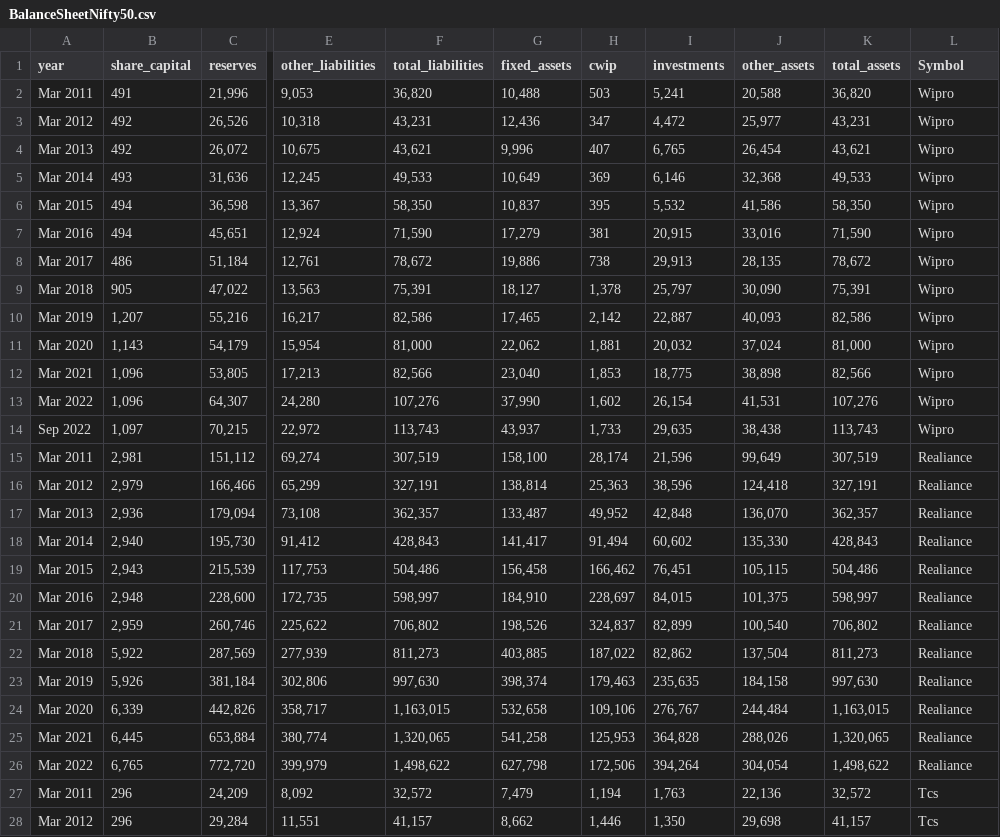
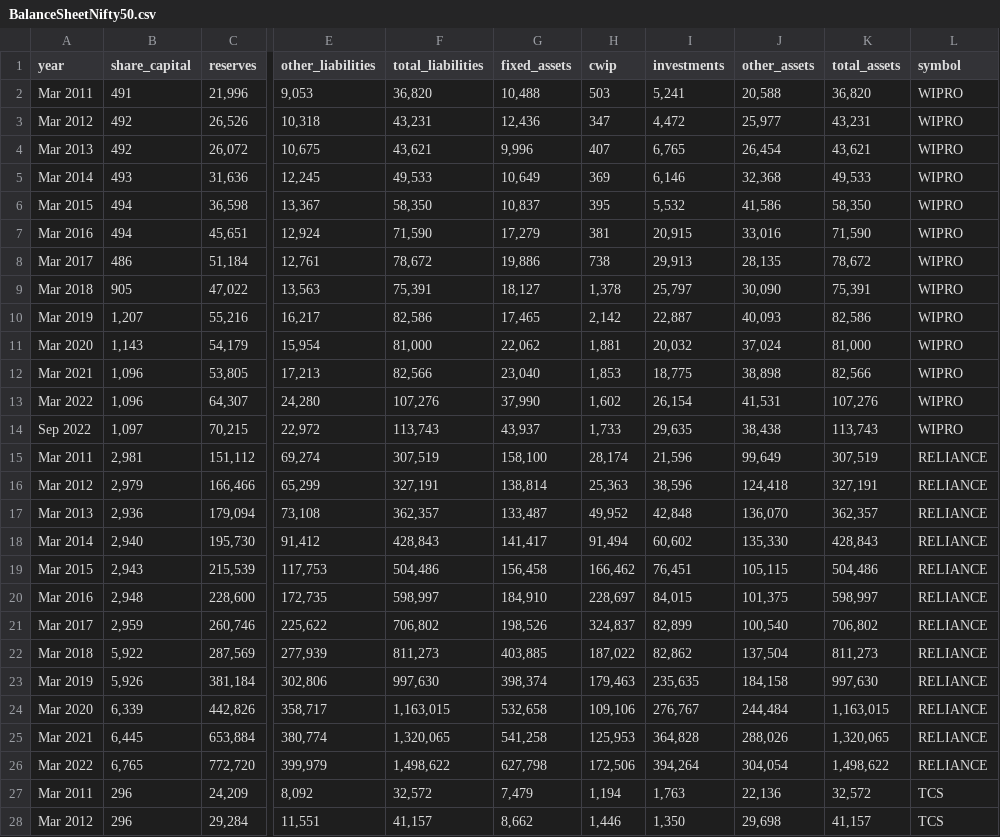
Before and after one commit to KaranRohra/grow-more-backend, a CSV file: static/BalanceSheetNifty50.csv, drawn as a sheet; only a part is shown, gaps mark what is left out; the diff covers the shown part only; the diff names each change by its address in the sheet, - before the commit and + after, or states it on an @@ line.

Commit message:
[REF #5]: Resolved typos and migrated all models

```diff
--- a/static/BalanceSheetNifty50.csv
+++ b/static/BalanceSheetNifty50.csv
-L1: Symbol
+L1: symbol
-L2:L14 (symbol): Wipro
+L2:L14 (symbol): WIPRO
-L15:L26 (symbol): Realiance
+L15:L26 (symbol): RELIANCE
-L27:L28 (symbol): Tcs
+L27:L28 (symbol): TCS
```
Also changed, not shown: 11 edited cells elsewhere in this file, static/ProfitAndLossNifty50.csv, static/QuarterlyResultsNifty50.csv, 2 other files.
